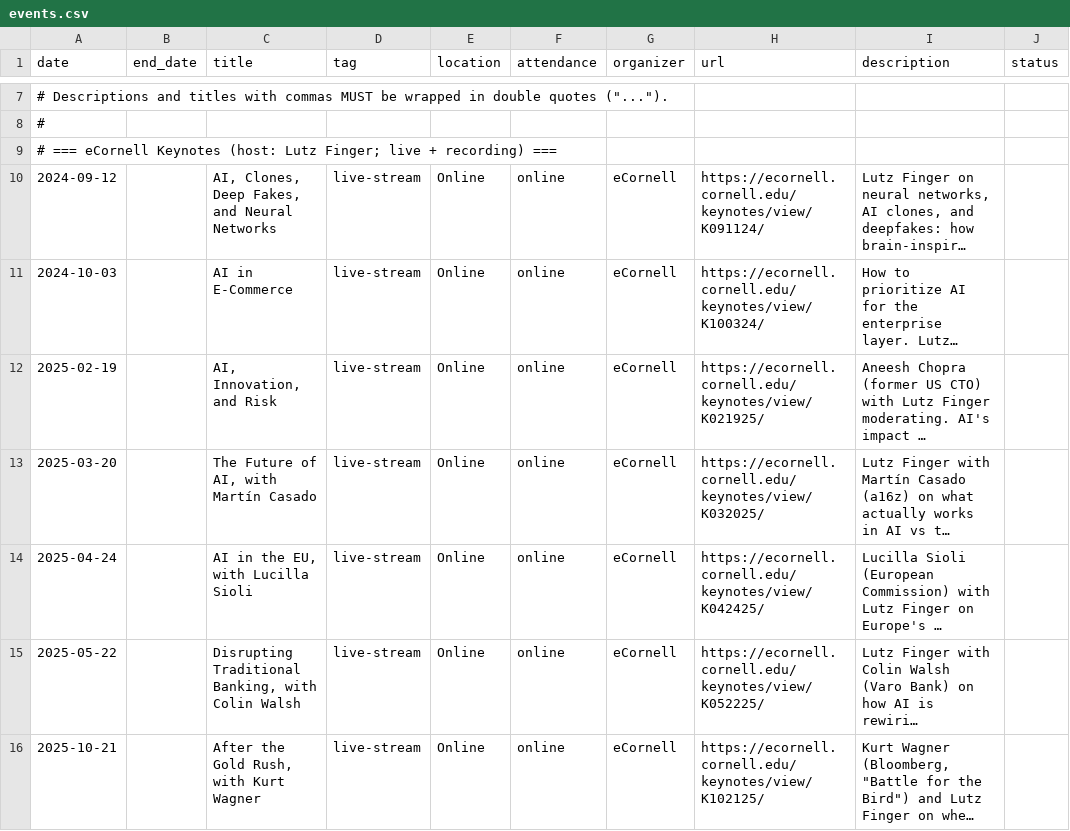
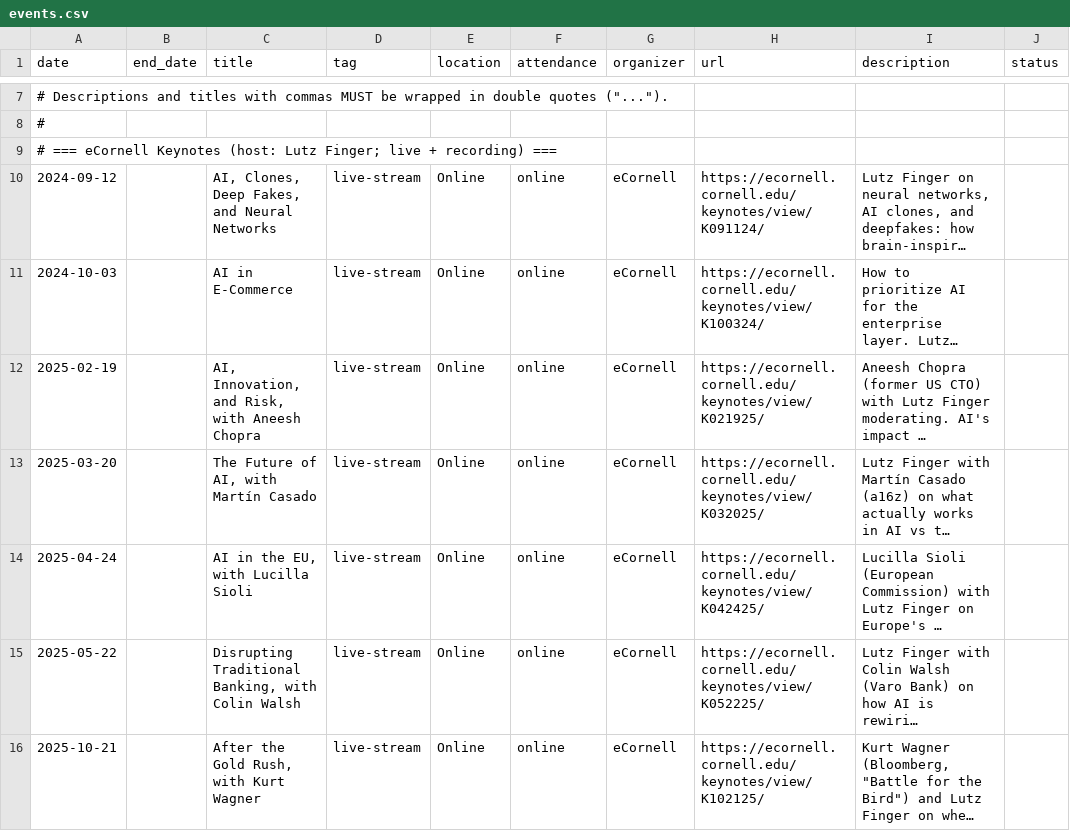
Before and after one commit to lutzfinger/lutzfinger.github.io, a CSV file: data/events.csv, drawn as a sheet; only a part is shown, gaps mark what is left out; long unchanged cells end in …; the diff names each change by its address in the sheet, - before the commit and + after, or states it on an @@ line.

```diff
--- a/data/events.csv
+++ b/data/events.csv
-C12 (title): AI, Innovation, and Risk
+C12 (title): AI, Innovation, and Risk, with Aneesh Chopra
```
Also changed, not shown: 2 other files.
